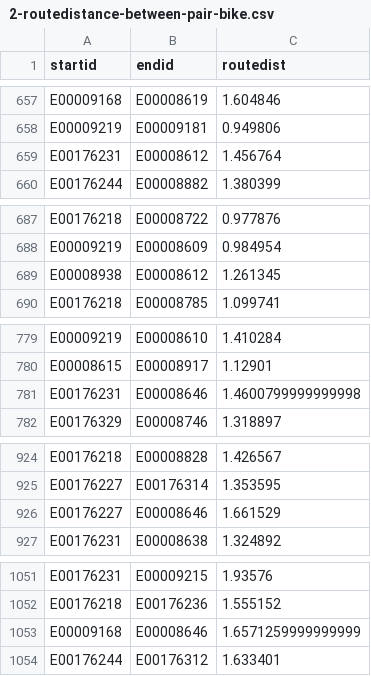
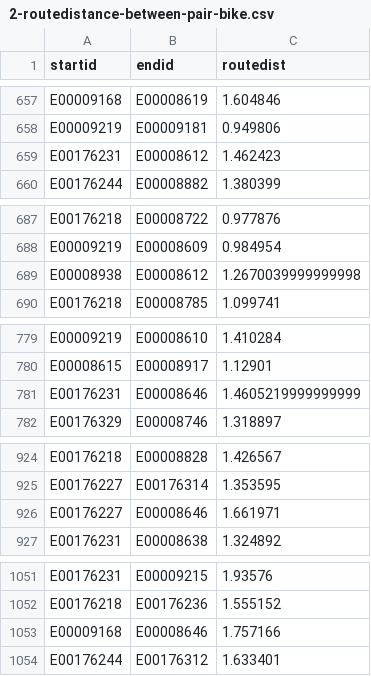
Before and after one commit to IrenaItova/ata-london-infra, a CSV file: 02_DataCreated/2-route-different-modes/2-routedistance-between-pair-bike.csv, drawn as a sheet; only a part is shown, gaps mark what is left out; the diff covers the shown part only.

```diff
--- a/02_DataCreated/2-route-different-modes/2-routedistance-between-pair-bike.csv
+++ b/02_DataCreated/2-route-different-modes/2-routedistance-between-pair-bike.csv
@@ -658,3 +658,3 @@ E00009168,E00008619,1.604846
 E00009219,E00009181,0.949806
-E00176231,E00008612,1.456764
+E00176231,E00008612,1.462423
 E00176244,E00008882,1.380399
@@ -688,3 +688,3 @@ E00176218,E00008722,0.977876
 E00009219,E00008609,0.984954
-E00008938,E00008612,1.261345
+E00008938,E00008612,1.2670039999999998
 E00176218,E00008785,1.099741
@@ -780,3 +780,3 @@ E00009219,E00008610,1.410284
 E00008615,E00008917,1.12901
-E00176231,E00008646,1.4600799999999998
+E00176231,E00008646,1.4605219999999999
 E00176329,E00008746,1.318897
@@ -925,3 +925,3 @@ E00176218,E00008828,1.426567
 E00176227,E00176314,1.353595
-E00176227,E00008646,1.661529
+E00176227,E00008646,1.661971
 E00176231,E00008638,1.324892
@@ -1052,3 +1052,3 @@ E00176231,E00009215,1.93576
 E00176218,E00176236,1.555152
-E00009168,E00008646,1.6571259999999999
+E00009168,E00008646,1.757166
 E00176244,E00176312,1.633401
```
Also changed, not shown: 12 edited cells elsewhere in this file, 02_DataCreated/2-route-different-modes/2-routedistance-between-pair-foot.csv, 02_DataCreated/2-route-different-modes/3-routedistance-between-pair-combined.csv, 8 other files.
